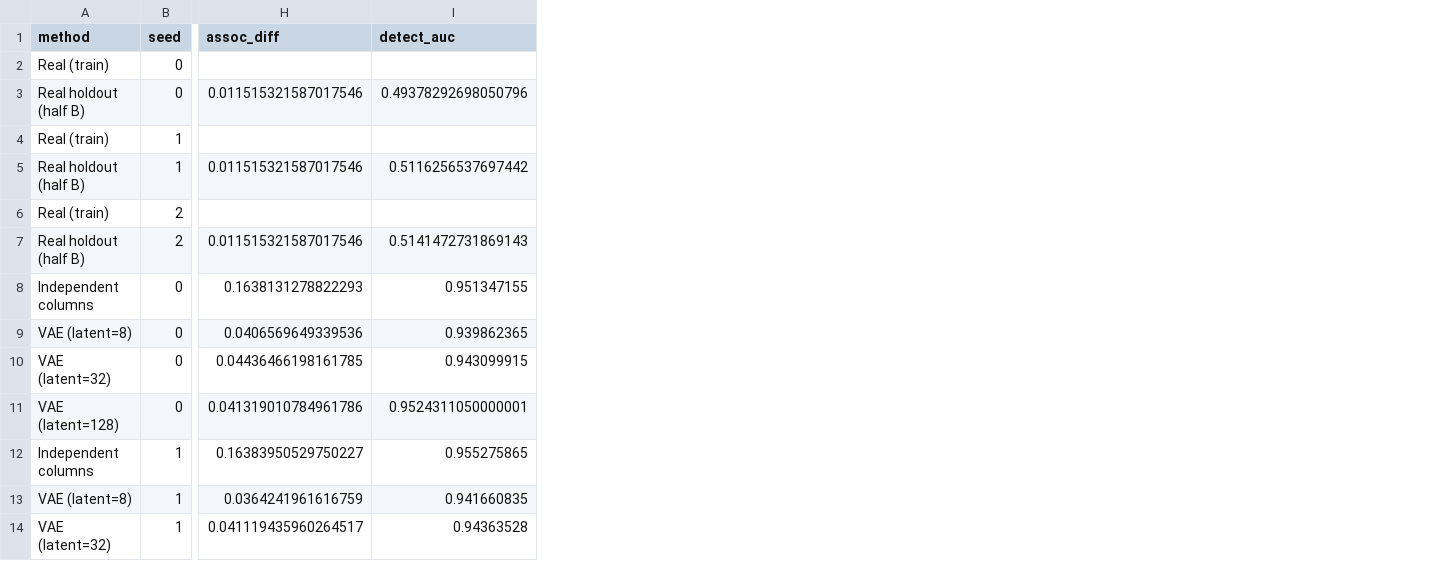
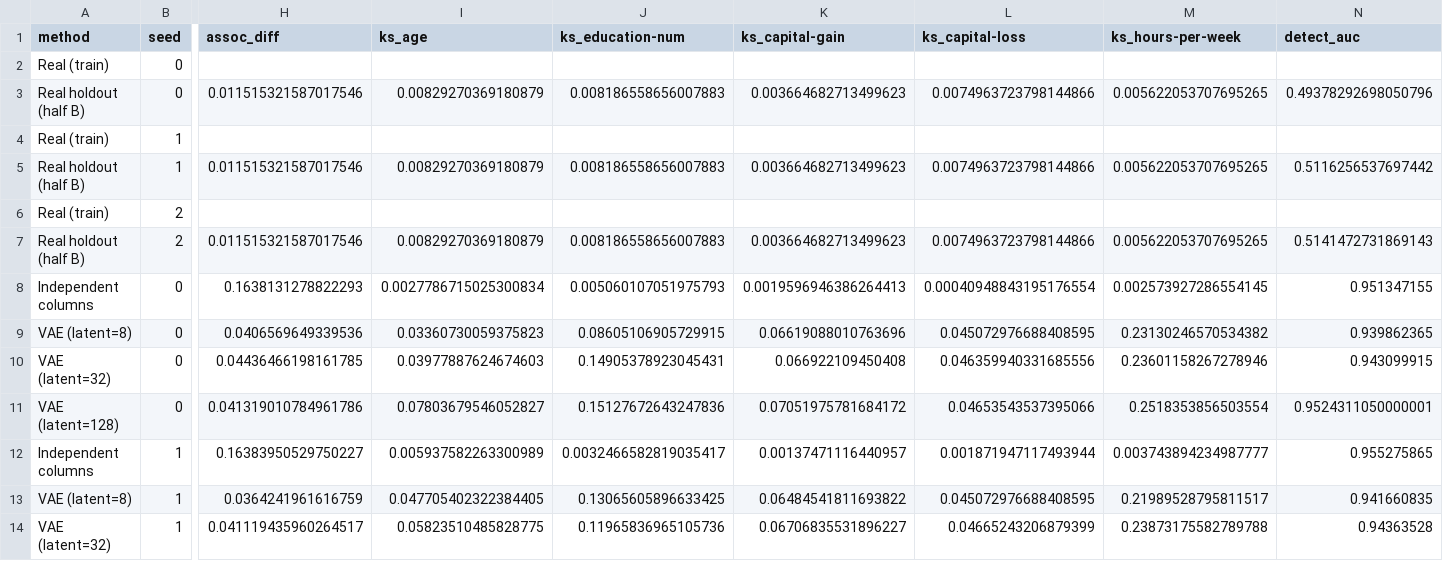
Before and after one commit to ashhhhhwtha/Synthetic-Tabular-Data-Generation, a CSV file: results/per_seed.csv, drawn as a sheet; only a part is shown, gaps mark what is left out; the diff names each change by its address in the sheet, - before the commit and + after, or states it on an @@ line.

Commit message:
Add iteration 2, results and plots

```diff
--- a/results/per_seed.csv
+++ b/results/per_seed.csv
+column I (ks_age), rows 3-14: 0.00829270369180879 |  | 0.00829270369180879 |  | 0.00829270369180879 | 0.0027786715025300834 | 0.03360730059375823 | 0.03977887624674603 | 0.07803679546052827 | 0.005937582263300989 | 0.047705402322384405 | 0.05823510485828775
+column J (ks_education-num), rows 3-14: 0.008186558656007883 |  | 0.008186558656007883 |  | 0.008186558656007883 | 0.005060107051975793 | 0.08605106905729915 | 0.14905378923045431 | 0.15127672643247836 | 0.0032466582819035417 | 0.13065605896633425 | 0.11965836965105736
+column K (ks_capital-gain), rows 3-14: 0.003664682713499623 |  | 0.003664682713499623 |  | 0.003664682713499623 | 0.0019596946386264413 | 0.06619088010763696 | 0.066922109450408 | 0.07051975781684172 | 0.00137471116440957 | 0.06484541811693822 | 0.06706835531896227
+column L (ks_capital-loss), rows 3-14: 0.0074963723798144866 |  | 0.0074963723798144866 |  | 0.0074963723798144866 | 0.00040948843195176554 | 0.045072976688408595 | 0.046359940331685556 | 0.04653543537395066 | 0.001871947117493944 | 0.045072976688408595 | 0.04665243206879399
+column M (ks_hours-per-week), rows 3-14: 0.005622053707695265 |  | 0.005622053707695265 |  | 0.005622053707695265 | 0.002573927286554145 | 0.23130246570534382 | 0.23601158267278946 | 0.2518353856503554 | 0.003743894234987777 | 0.21989528795811517 | 0.23873175582789788
```
Also changed, not shown: 3 other files.
